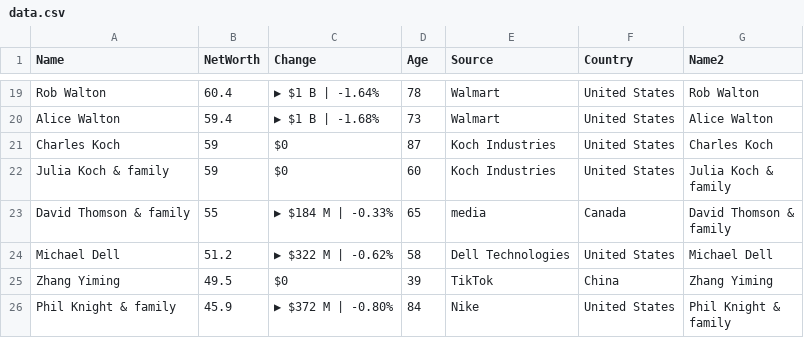
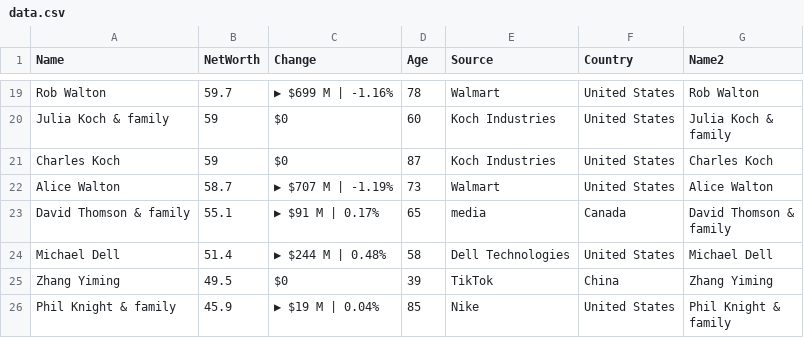
Before and after one commit to ckr4/bnaires, a CSV file: bnaires/data.csv, drawn as a sheet; only a part is shown, gaps mark what is left out; removed rows and columns are numbered as before the commit, all else as after; the diff covers the shown part only; the diff names each change by its address in the sheet, - before the commit and + after, or states it on an @@ line.

```diff
--- a/bnaires/data.csv
+++ b/bnaires/data.csv
-B19 (NetWorth): 60.4
+B19 (NetWorth): 59.7
-C19 (Change): ▶ $1 B | -1.64%
+C19 (Change): ▶ $699 M | -1.16%
-row 20: Alice Walton | 59.4 | ▶ $1 B | -1.68% | 73 | Walmart | United States | Alice Walton
@@ row 22 moved to row 20: Julia Koch & family @@
+row 22: Alice Walton | 58.7 | ▶ $707 M | -1.19% | 73 | Walmart | United States | Alice Walton
-B23 (NetWorth): 55
+B23 (NetWorth): 55.1
-C23 (Change): ▶ $184 M | -0.33%
+C23 (Change): ▶ $91 M | 0.17%
-B24 (NetWorth): 51.2
+B24 (NetWorth): 51.4
-C24 (Change): ▶ $322 M | -0.62%
+C24 (Change): ▶ $244 M | 0.48%
-C26 (Change): ▶ $372 M | -0.80%
+C26 (Change): ▶ $19 M | 0.04%
-D26 (Age): 84
+D26 (Age): 85
```
Also changed, not shown: 2 added rows, 2 removed rows and 27 edited cells elsewhere in this file, 1 other file.
